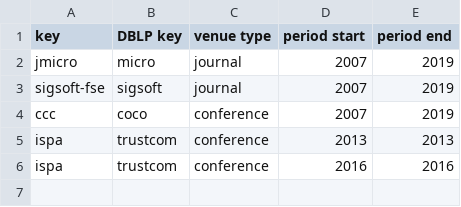
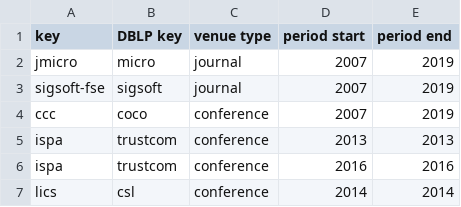
Before and after one commit to csmetrics/csmetrics.net, a CSV file: data/venues_with_different_dblp_keys.csv, drawn as a sheet.

```diff
--- a/data/venues_with_different_dblp_keys.csv
+++ b/data/venues_with_different_dblp_keys.csv
@@ -6 +6,2 @@ ispa,trustcom,conference,2013,2013
 ispa,trustcom,conference,2016,2016
+lics,csl,conference,2014,2014
```
Also changed, not shown: 2 other files.
